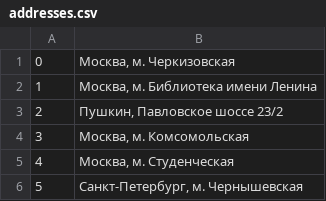
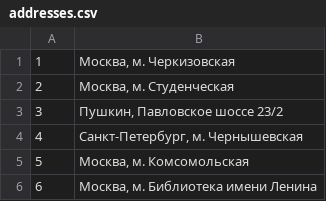
Before and after one commit to anna-golovacheva/lesson_27, a CSV file: addresses.csv, drawn as a sheet.

```diff
--- a/addresses.csv
+++ b/addresses.csv
@@ -1,6 +1,6 @@
-0,"Москва, м. Черкизовская"
-1,"Москва, м. Библиотека имени Ленина"
-2,"Пушкин, Павловское шоссе 23/2"
-3,"Москва, м. Комсомольская"
-4,"Москва, м. Студенческая"
-5,"Санкт-Петербург, м. Чернышевская"
+1,"Москва, м. Черкизовская"
+2,"Москва, м. Студенческая"
+3,"Пушкин, Павловское шоссе 23/2"
+4,"Санкт-Петербург, м. Чернышевская"
+5,"Москва, м. Комсомольская"
+6,"Москва, м. Библиотека имени Ленина"
```
Also changed, not shown: ads_new.csv, 5 other files.
